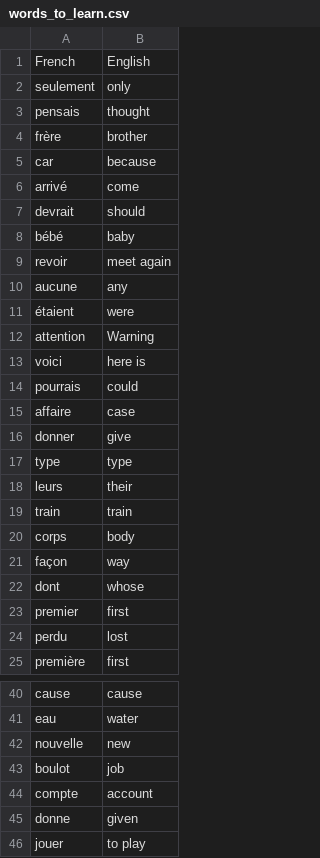
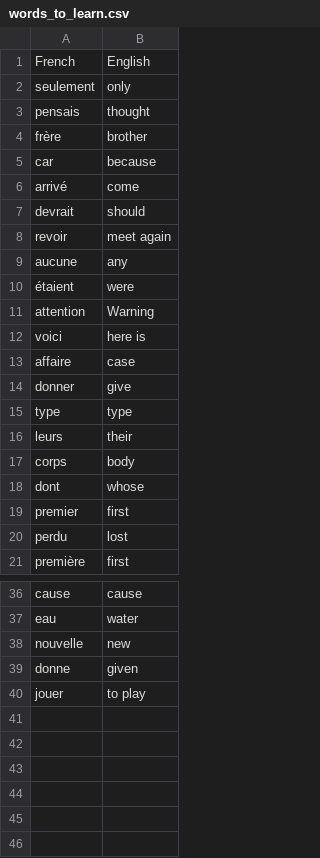
Before and after one commit to MatiBer/100DaysOfCode_PythonBootcamp, a CSV file: Day31/Flash_Card_App/data/words_to_learn.csv, drawn as a sheet; only a part is shown, gaps mark what is left out.

Commit message:
Flash Card Application

```diff
--- a/Day31/Flash_Card_App/data/words_to_learn.csv
+++ b/Day31/Flash_Card_App/data/words_to_learn.csv
@@ -7,3 +7,2 @@ arrivé,come
 devrait,should
-bébé,baby
 revoir,meet again
@@ -13,3 +12,2 @@ attention,Warning
 voici,here is
-pourrais,could
 affaire,case
@@ -18,5 +16,3 @@ type,type
 leurs,their
-train,train
 corps,body
-façon,way
 dont,whose
@@ -42,4 +38,2 @@ eau,water
 nouvelle,new
-boulot,job
-compte,account
 donne,given
```
